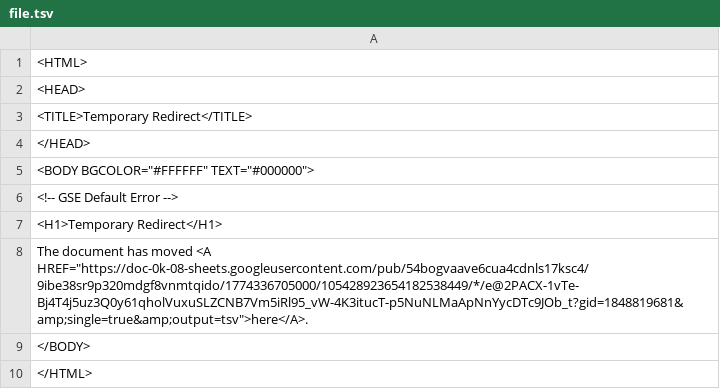
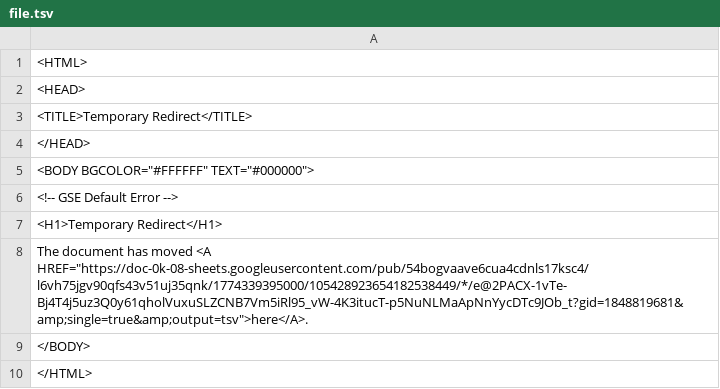
Before and after one commit to bostonshowcal/bostonshowcal, a TSV file: file.tsv, drawn as a sheet.

Commit message:
new date commit

```diff
--- a/file.tsv
+++ b/file.tsv
@@ -7,3 +7,3 @@
 <H1>Temporary Redirect</H1>
-The document has moved <A HREF="https://doc-0k-08-sheets.googleusercontent.com/pub/54bogvaave6cua4cdnls17ksc4/9ibe38sr9p320mdgf8vnmtqido/1774336705000/105428923654182538449/*/e@2PACX-1vTe-Bj4T4j5uz3Q0y61qholVuxuSLZCNB7Vm5iRl95_vW-4K3itucT-p5NuNLMaApNnYycDTc9JOb_t?gid=1848819681&amp;single=true&amp;output=tsv">here</A>.
+The document has moved <A HREF="https://doc-0k-08-sheets.googleusercontent.com/pub/54bogvaave6cua4cdnls17ksc4/l6vh75jgv90qfs43v51uj35qnk/1774339395000/105428923654182538449/*/e@2PACX-1vTe-Bj4T4j5uz3Q0y61qholVuxuSLZCNB7Vm5iRl95_vW-4K3itucT-p5NuNLMaApNnYycDTc9JOb_t?gid=1848819681&amp;single=true&amp;output=tsv">here</A>.
 </BODY>
```
